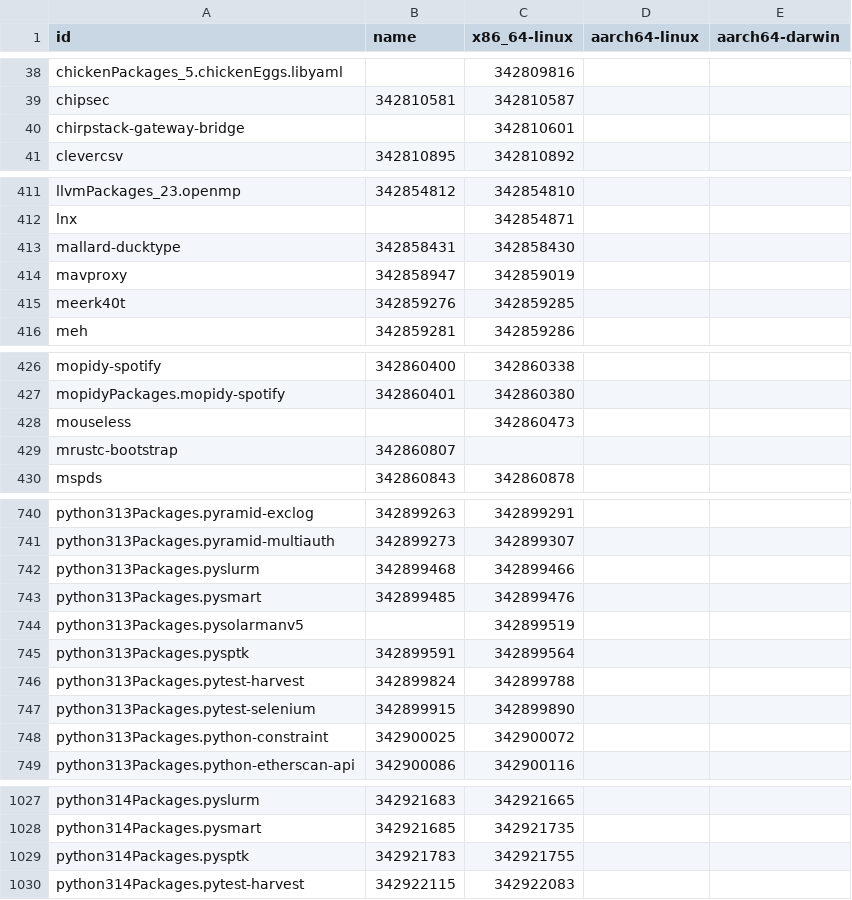
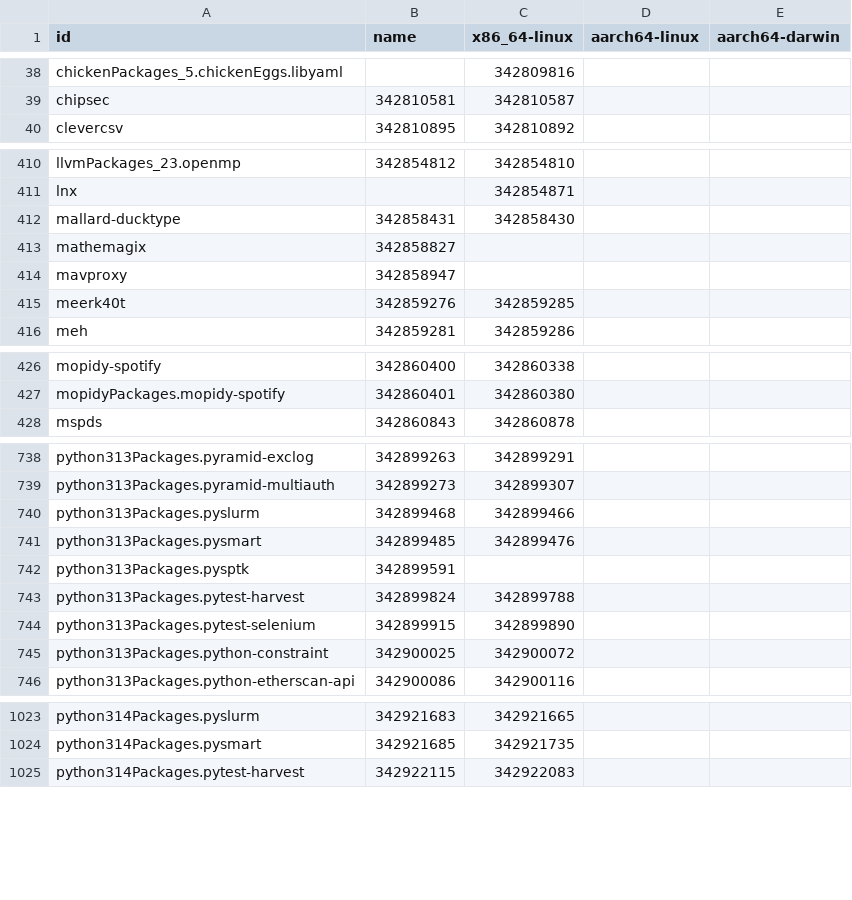
Before and after one commit to dtomvan/nixpkgs-failure-notify, a CSV file: results/staging-next/4-failures-packed.csv, drawn as a sheet; only a part is shown, gaps mark what is left out; the diff covers the shown part only.

```diff
--- a/results/staging-next/4-failures-packed.csv
+++ b/results/staging-next/4-failures-packed.csv
@@ -39,3 +39,2 @@ chickenPackages_5.chickenEggs.libyaml,,342809816,
 chipsec,342810581,342810587,
-chirpstack-gateway-bridge,,342810601,
 clevercsv,342810895,342810892,
@@ -413,3 +412,4 @@ lnx,,342854871,
 mallard-ducktype,342858431,342858430,
-mavproxy,342858947,342859019,
+mathemagix,342858827,,
+mavproxy,342858947,,
 meerk40t,342859276,342859285,
@@ -427,4 +427,2 @@ mopidy-spotify,342860400,342860338,
 mopidyPackages.mopidy-spotify,342860401,342860380,
-mouseless,,342860473,
-mrustc-bootstrap,342860807,,
 mspds,342860843,342860878,
@@ -743,4 +741,3 @@ python313Packages.pyslurm,342899468,342899466,
 python313Packages.pysmart,342899485,342899476,
-python313Packages.pysolarmanv5,,342899519,
-python313Packages.pysptk,342899591,342899564,
+python313Packages.pysptk,342899591,,
 python313Packages.pytest-harvest,342899824,342899788,
@@ -1028,3 +1024,2 @@ python314Packages.pyslurm,342921683,342921665,
 python314Packages.pysmart,342921685,342921735,
-python314Packages.pysptk,342921783,342921755,
 python314Packages.pytest-harvest,342922115,342922083,
```
Also changed, not shown: 1 removed row and 3 edited cells elsewhere in this file, results/trunk/4-failures-packed.csv, 2 other files.
